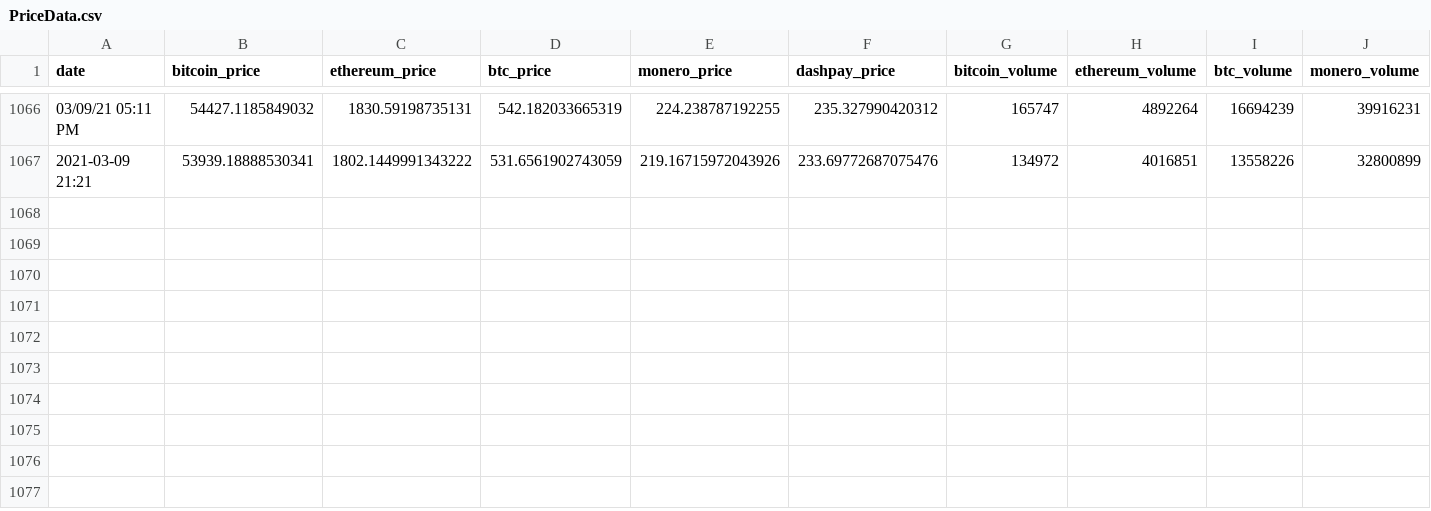
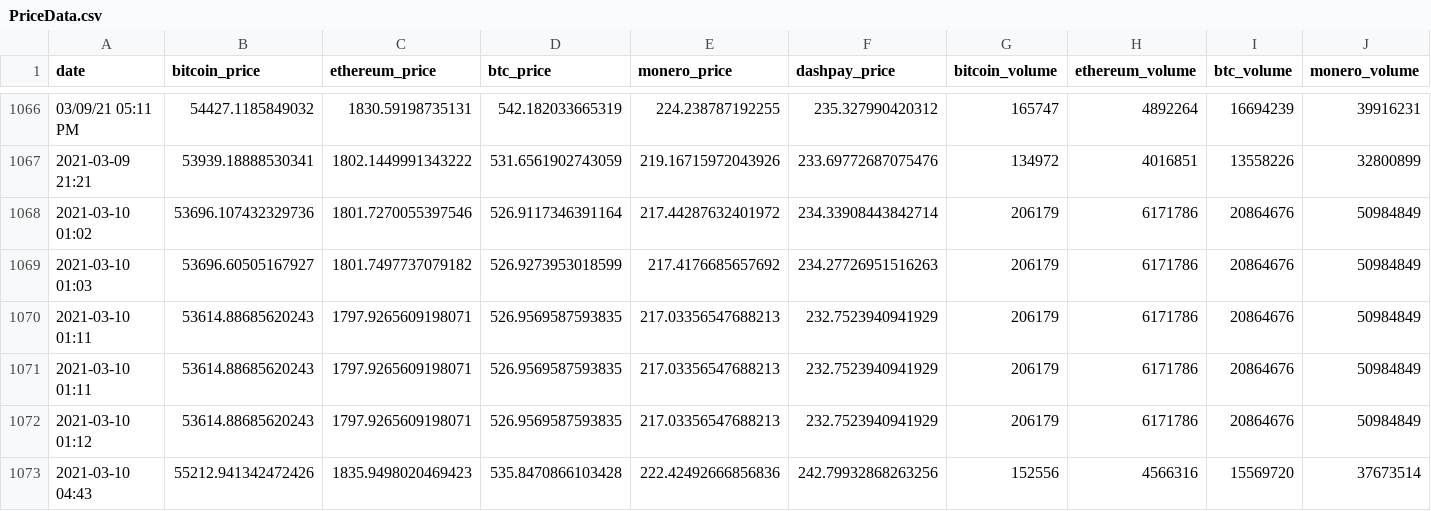
Before and after one commit to kbenzle/tradr, a CSV file: Data/PriceGrabber/PriceData.csv, drawn as a sheet; only a part is shown, gaps mark what is left out; rows hold the shown columns only; the diff names each change by its address in the sheet, - before the commit and + after, or states it on an @@ line.

Commit message:
committing files

```diff
--- a/Data/PriceGrabber/PriceData.csv
+++ b/Data/PriceGrabber/PriceData.csv
+row 1068: 2021-03-10 01:02 | 53696.107432329736 | 1801.7270055397546 | 526.9117346391164 | 217.44287632401972 | 234.33908443842714 | 206179 | 6171786 | 20864676 | 50984849
+row 1069: 2021-03-10 01:03 | 53696.60505167927 | 1801.7497737079182 | 526.9273953018599 | 217.4176685657692 | 234.27726951516263 | 206179 | 6171786 | 20864676 | 50984849
+row 1070: 2021-03-10 01:11 | 53614.88685620243 | 1797.9265609198071 | 526.9569587593835 | 217.03356547688213 | 232.7523940941929 | 206179 | 6171786 | 20864676 | 50984849
+row 1071: 2021-03-10 01:11 | 53614.88685620243 | 1797.9265609198071 | 526.9569587593835 | 217.03356547688213 | 232.7523940941929 | 206179 | 6171786 | 20864676 | 50984849
+row 1072: 2021-03-10 01:12 | 53614.88685620243 | 1797.9265609198071 | 526.9569587593835 | 217.03356547688213 | 232.7523940941929 | 206179 | 6171786 | 20864676 | 50984849
+row 1073: 2021-03-10 04:43 | 55212.941342472426 | 1835.9498020469423 | 535.8470866103428 | 222.42492666856836 | 242.79932868263256 | 152556 | 4566316 | 15569720 | 37673514
```
